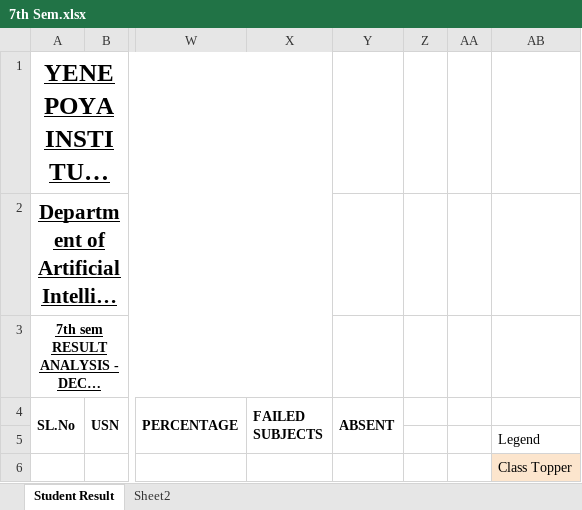
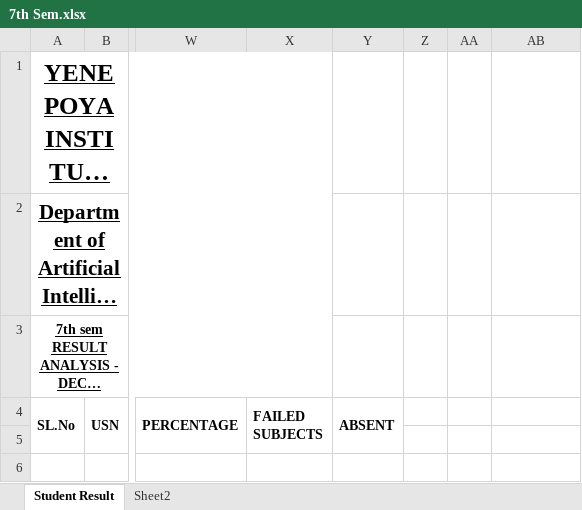
Before and after one commit to MohammedImraaz1661/ConvertAI_backend, an Excel workbook: templates/7th Sem.xlsx, sheet Student Result, drawn as a sheet; only a part is shown, gaps mark what is left out; long unchanged cells end in …; values as stored, in another font and other column widths than the file's, no borders; rows hold the shown columns only; the diff names each change by its address in the sheet, - before the commit and + after, or states it on an @@ line.

Commit message:
slight template modification

```diff
--- a/templates/7th Sem.xlsx (sheet Student Result)
+++ b/templates/7th Sem.xlsx (sheet Student Result)
-AB5: Legend
+AB5: (empty)
-row 6:  |  |  |  |  |  |  | Class Topper
```
